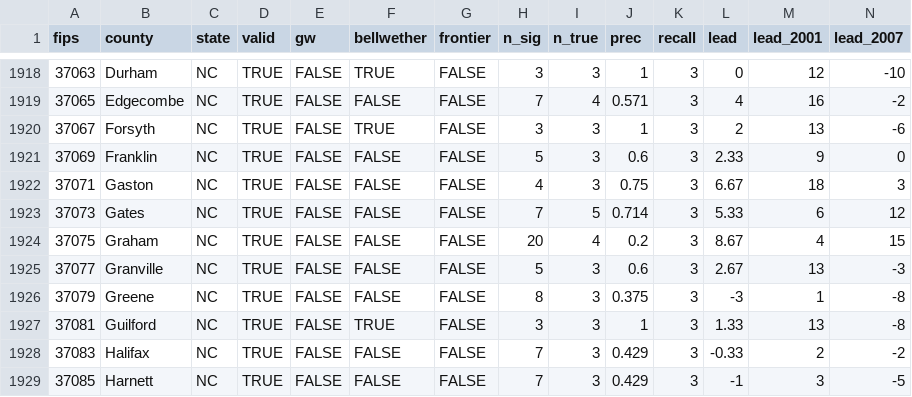
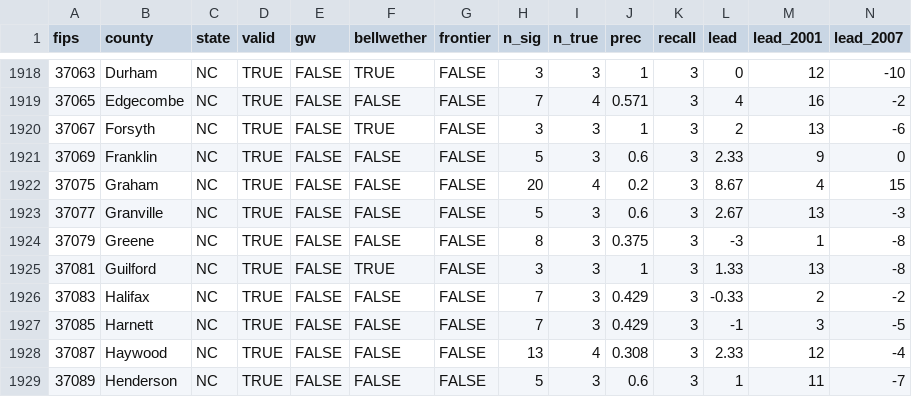
Before and after one commit to markgsheppard/SahmRule, a CSV file: data/spatial_counties.csv, drawn as a sheet; only a part is shown, gaps mark what is left out; the shorter side is filled out with more unchanged rows; rows hold the shown columns only; the diff names each change by its address in the sheet, - before the commit and + after, or states it on an @@ line.

```diff
--- a/data/spatial_counties.csv
+++ b/data/spatial_counties.csv
-row 1922: 37071 | Gaston | NC | TRUE | FALSE | FALSE | FALSE | 4 | 3 | 0.75 | 3 | 6.67 | 18 | 3
-row 1923: 37073 | Gates | NC | TRUE | FALSE | FALSE | FALSE | 7 | 5 | 0.714 | 3 | 5.33 | 6 | 12
```
Also changed, not shown: data-source/map-data/map-data-aggregated.csv, data-source/tool-data/T10Y2Y.csv, 20 other files.
